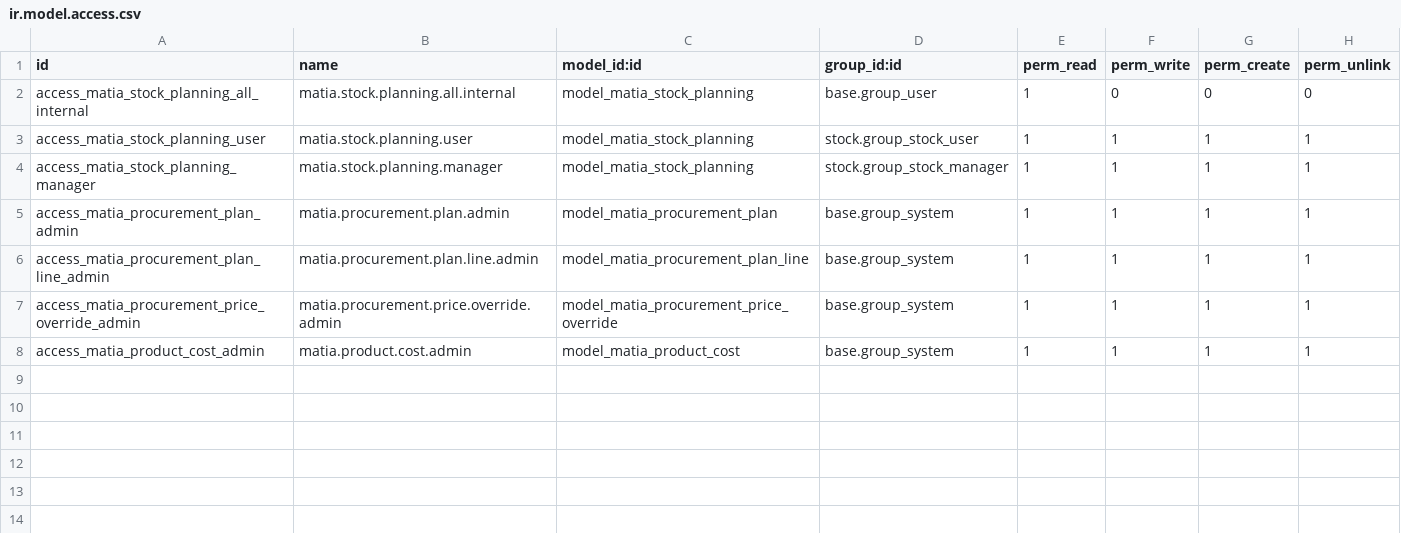
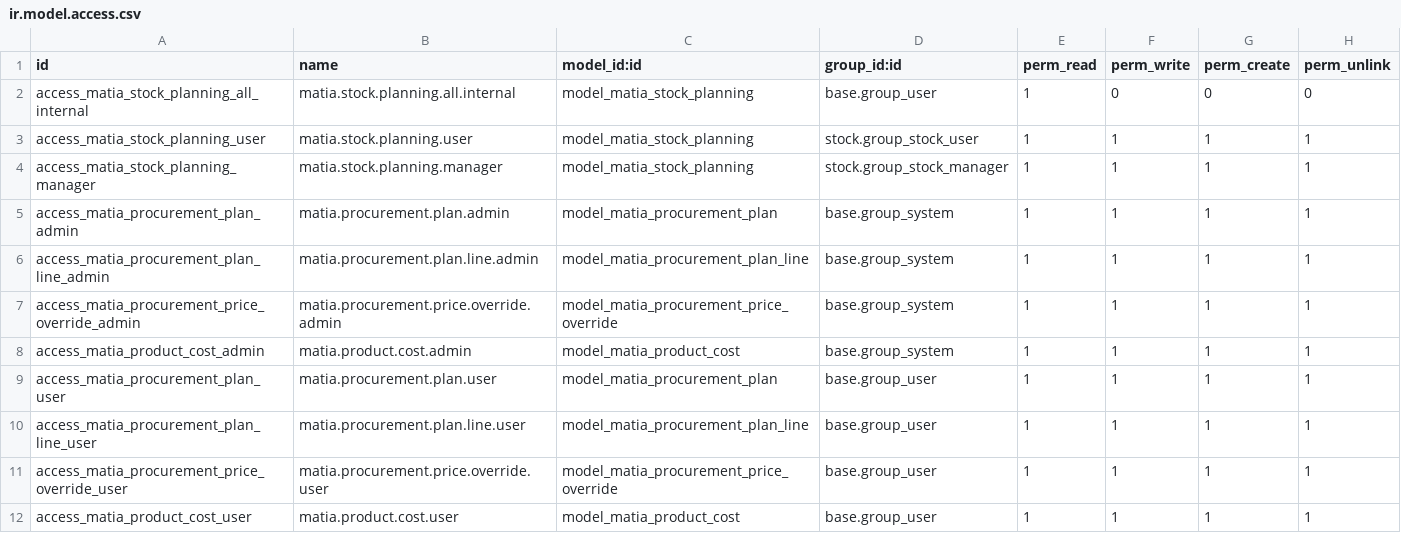
Before and after one commit to ecanidemir/matia, a CSV file: matia_stock_planning/security/ir.model.access.csv, drawn as a sheet.

Commit message:
feat(access): open module to all users, RFQ/MO admin-only
Production Plan and Product Cost menus/ACLs move from base.group_system to base.group_user so every internal user can use the module. RFQ and MO creation stays admin-only: supplier summary returns can_create_docs, the client shows an Admin only hint instead of the buttons, and action_create_mos plus both RFQ creators raise AccessError server-side (button hiding alone is bypassable via RPC). Price override buttons stay open to all users by decision. Bundles previously uncommitted tree work (forest search, Save All, UoM semantics, cost header). Verified: py_compile, node --check, XML parse.

```diff
--- a/matia_stock_planning/security/ir.model.access.csv
+++ b/matia_stock_planning/security/ir.model.access.csv
@@ -8 +8,5 @@ access_matia_procurement_price_override_admin,matia.procurement.price.override.a
 access_matia_product_cost_admin,matia.product.cost.admin,model_matia_product_cost,base.group_system,1,1,1,1
+access_matia_procurement_plan_user,matia.procurement.plan.user,model_matia_procurement_plan,base.group_user,1,1,1,1
+access_matia_procurement_plan_line_user,matia.procurement.plan.line.user,model_matia_procurement_plan_line,base.group_user,1,1,1,1
+access_matia_procurement_price_override_user,matia.procurement.price.override.user,model_matia_procurement_price_override,base.group_user,1,1,1,1
+access_matia_product_cost_user,matia.product.cost.user,model_matia_product_cost,base.group_user,1,1,1,1
```
Also changed, not shown: 11 other files.
